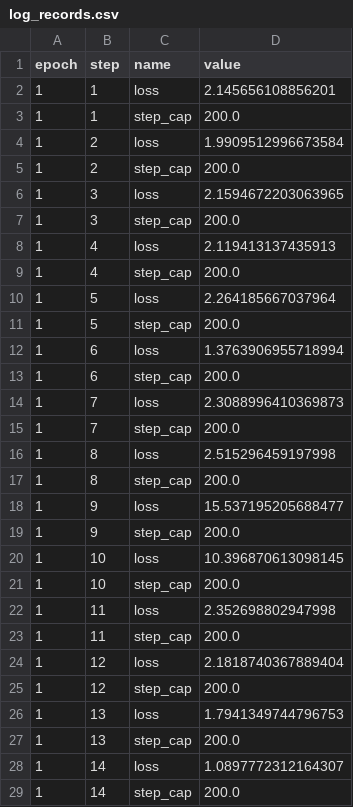
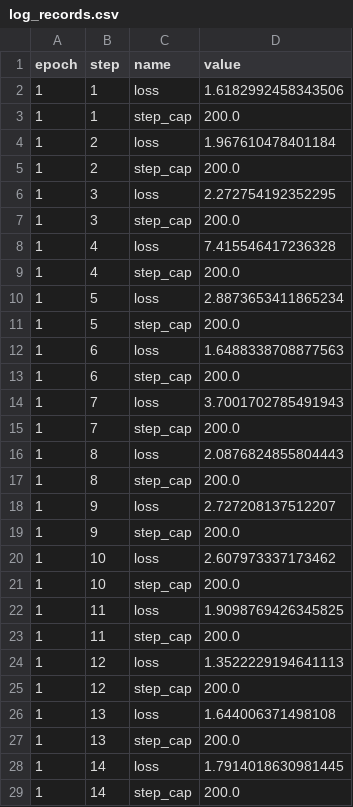
Before and after one commit to rlnsanz/xp-tapas-base, a CSV file: .flor/log_records.csv, drawn as a sheet; only a part is shown; the diff covers the shown part only.

Commit message:
RECORD::BATCH

```diff
--- a/.flor/log_records.csv
+++ b/.flor/log_records.csv
@@ -1,29 +1,29 @@
 epoch,step,name,value
-1,1,loss,2.145656108856201
+1,1,loss,1.6182992458343506
 1,1,step_cap,200.0
-1,2,loss,1.9909512996673584
+1,2,loss,1.967610478401184
 1,2,step_cap,200.0
-1,3,loss,2.1594672203063965
+1,3,loss,2.272754192352295
 1,3,step_cap,200.0
-1,4,loss,2.119413137435913
+1,4,loss,7.415546417236328
 1,4,step_cap,200.0
-1,5,loss,2.264185667037964
+1,5,loss,2.8873653411865234
 1,5,step_cap,200.0
-1,6,loss,1.3763906955718994
+1,6,loss,1.6488338708877563
 1,6,step_cap,200.0
-1,7,loss,2.3088996410369873
+1,7,loss,3.7001702785491943
 1,7,step_cap,200.0
-1,8,loss,2.515296459197998
+1,8,loss,2.0876824855804443
 1,8,step_cap,200.0
-1,9,loss,15.537195205688477
+1,9,loss,2.727208137512207
 1,9,step_cap,200.0
-1,10,loss,10.396870613098145
+1,10,loss,2.607973337173462
 1,10,step_cap,200.0
-1,11,loss,2.352698802947998
+1,11,loss,1.9098769426345825
 1,11,step_cap,200.0
-1,12,loss,2.1818740367889404
+1,12,loss,1.3522229194641113
 1,12,step_cap,200.0
-1,13,loss,1.7941349744796753
+1,13,loss,1.644006371498108
 1,13,step_cap,200.0
-1,14,loss,1.0897772312164307
+1,14,loss,1.7914018630981445
 1,14,step_cap,200.0
```
Also changed, not shown: 6 removed rows and 6 edited cells elsewhere in this file, 2 other files.
